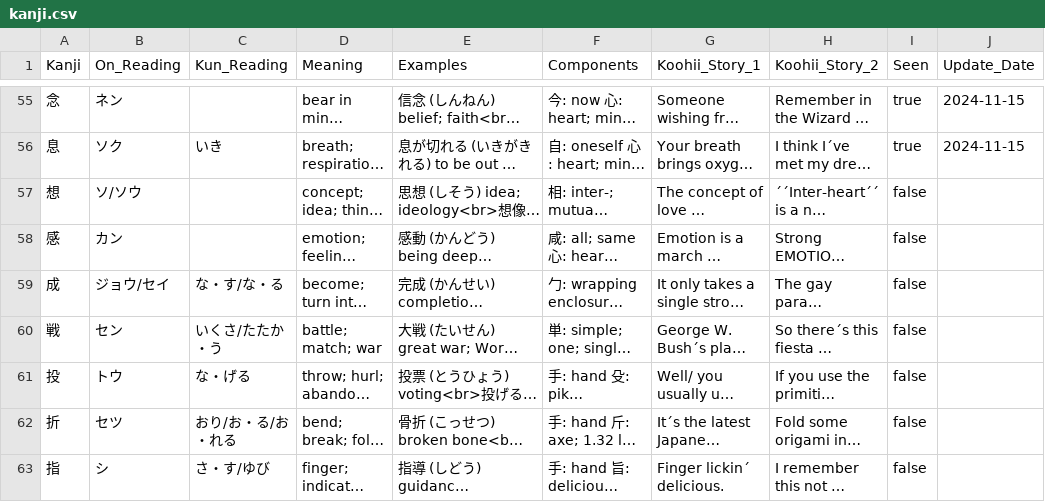
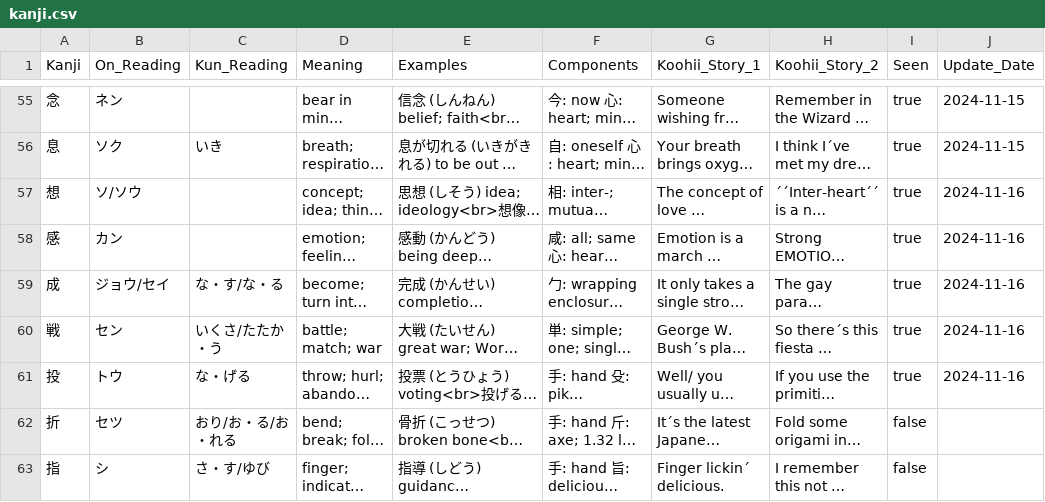
Before and after one commit to DianaMaftei/jlpt-practice-helper, a CSV file: static/data/kanji.csv, drawn as a sheet; only a part is shown, gaps mark what is left out; long unchanged cells end in …; the diff names each change by its address in the sheet, - before the commit and + after, or states it on an @@ line.

```diff
--- a/static/data/kanji.csv
+++ b/static/data/kanji.csv
-I57:I61 (Seen): false
+I57:I61 (Seen): true
-J57:J61 (Update_Date): (empty)
+J57:J61 (Update_Date): 2024-11-16
```
Also changed, not shown: static/data/grammar.csv, static/data/vocabulary.csv.
